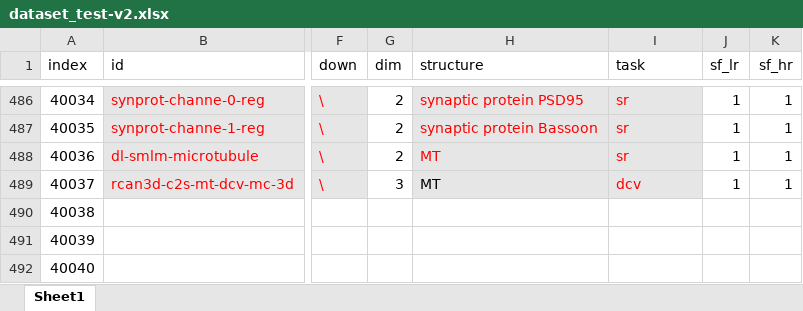
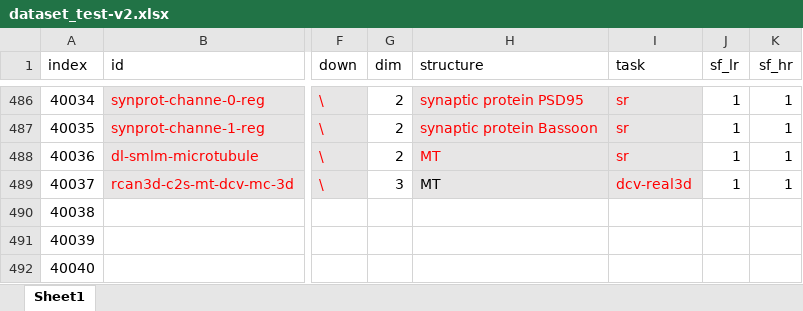
Before and after one commit to qiqi-lu/fluoresfm, an Excel workbook: dataset_test-v2.xlsx, sheet Sheet1, drawn as a sheet; only a part is shown, gaps mark what is left out; values as stored, in another font and other column widths than the file's, no borders; conditional formats not drawn; the diff names each change by its address in the sheet, - before the commit and + after, or states it on an @@ line.

```diff
--- a/dataset_test-v2.xlsx (sheet Sheet1)
+++ b/dataset_test-v2.xlsx (sheet Sheet1)
-I489 (task): dcv
+I489 (task): dcv-real3d
```
Also changed, not shown: 7 other files.
